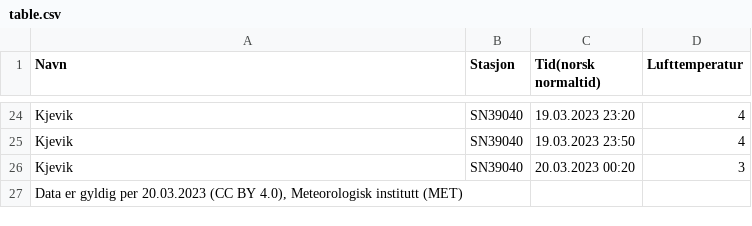
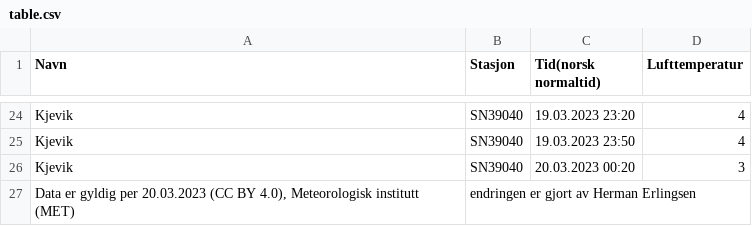
Before and after one commit to HermanKE/minyr, a CSV file: table.csv, drawn as a sheet; only a part is shown, gaps mark what is left out.

```diff
--- a/table.csv
+++ b/table.csv
@@ -26,2 +26,2 @@ Kjevik;SN39040;19.03.2023 23:50;4
 Kjevik;SN39040;20.03.2023 00:20;3
-Data er gyldig per 20.03.2023 (CC BY 4.0), Meteorologisk institutt (MET);;;
+Data er gyldig per 20.03.2023 (CC BY 4.0), Meteorologisk institutt (MET);endringen er gjort av Herman Erlingsen
```
Also changed, not shown: 4 other files.
